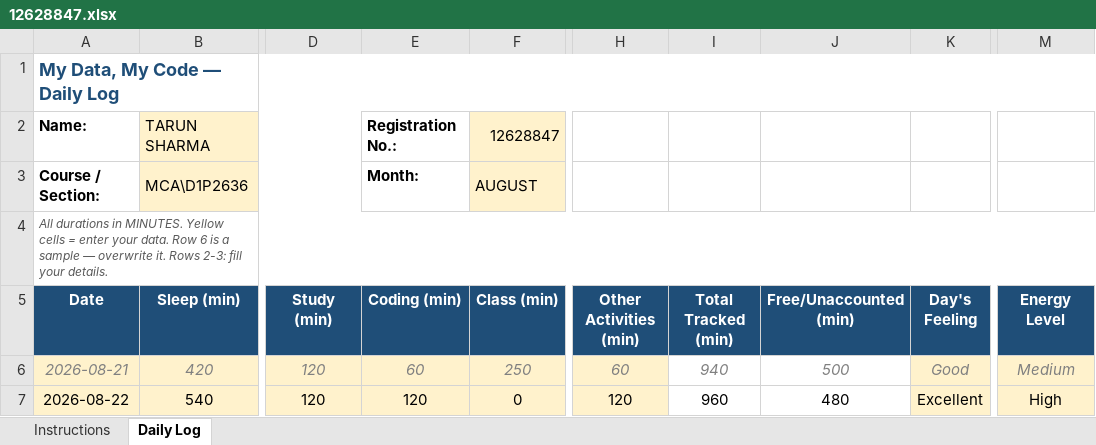
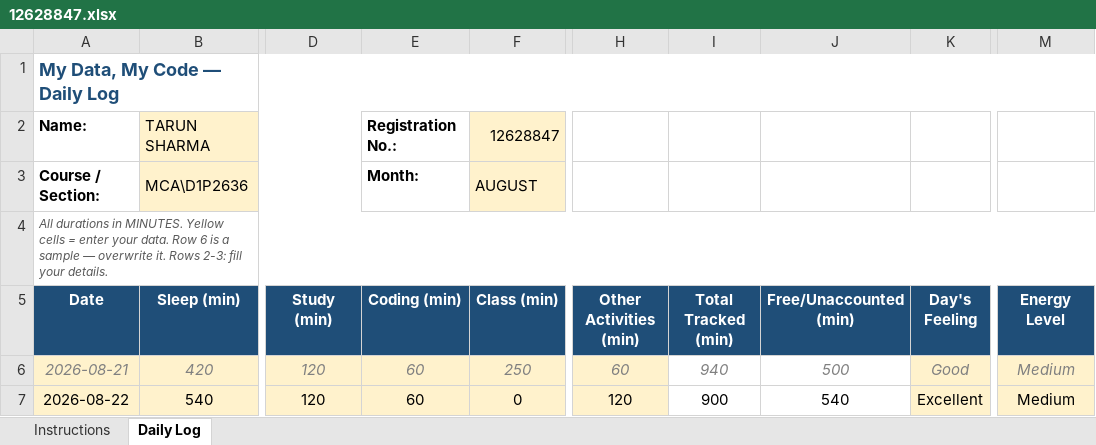
Before and after one commit to tarun45-design/CAP776, an Excel workbook: 12628847.xlsx, sheet Daily Log, drawn as a sheet; only a part is shown, gaps mark what is left out; values as stored, in another font and other column widths than the file's, no borders; conditional formats not drawn; the diff names each change by its address in the sheet, - before the commit and + after, or states it on an @@ line.

Commit message:
Add CAP776 files

```diff
--- a/12628847.xlsx (sheet Daily Log)
+++ b/12628847.xlsx (sheet Daily Log)
-E7 (Coding (min)): 120
+E7 (Coding (min)): 60
-I7 (Total Tracked (min)): 960
+I7 (Total Tracked (min)): 900
-J7 (Free/Unaccounted (min)): 480
+J7 (Free/Unaccounted (min)): 540
-M7 (Energy Level): High
+M7 (Energy Level): Medium
```
